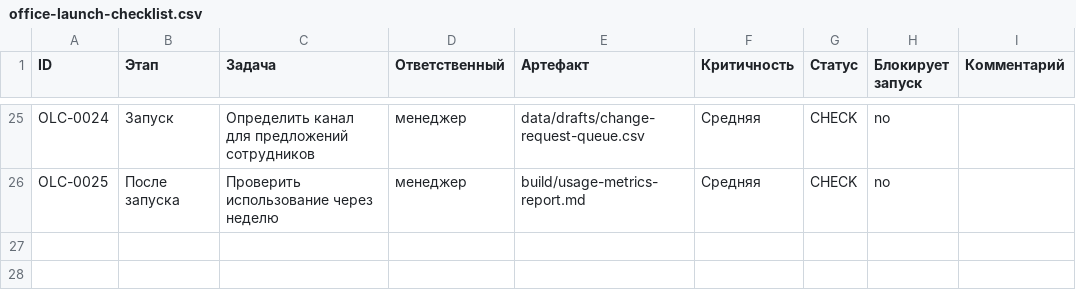
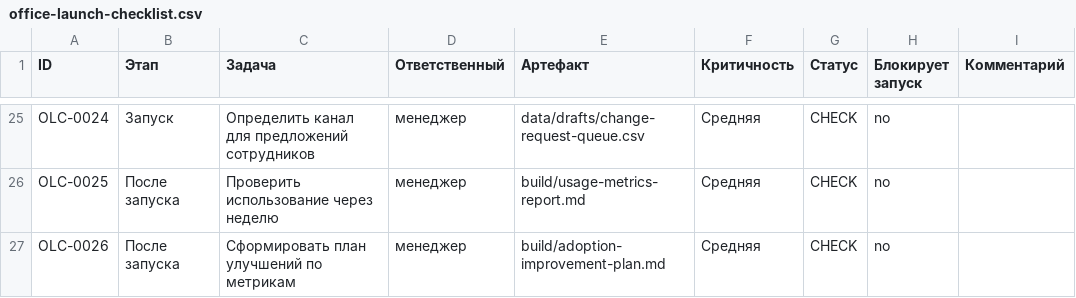
Before and after one commit to deputat36/baza, a CSV file: data/drafts/office-launch-checklist.csv, drawn as a sheet; only a part is shown, gaps mark what is left out.

Commit message:
Add adoption plan to post launch checklist

```diff
--- a/data/drafts/office-launch-checklist.csv
+++ b/data/drafts/office-launch-checklist.csv
@@ -26 +26,2 @@ OLC-0024,Запуск,Определить канал для предложен
 OLC-0025,После запуска,Проверить использование через неделю,менеджер,build/usage-metrics-report.md,Средняя,CHECK,no,
+OLC-0026,После запуска,Сформировать план улучшений по метрикам,менеджер,build/adoption-improvement-plan.md,Средняя,CHECK,no,
```
